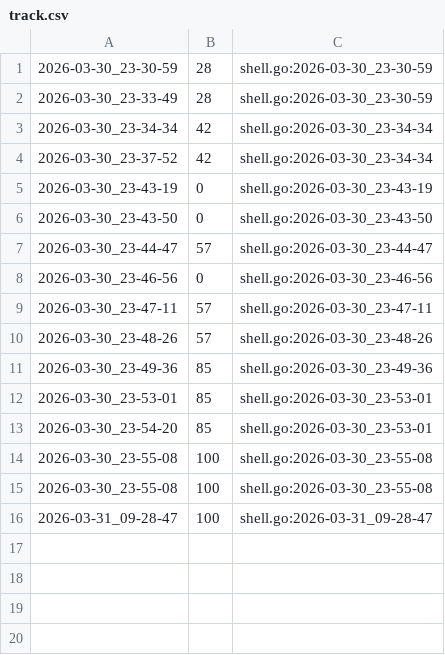
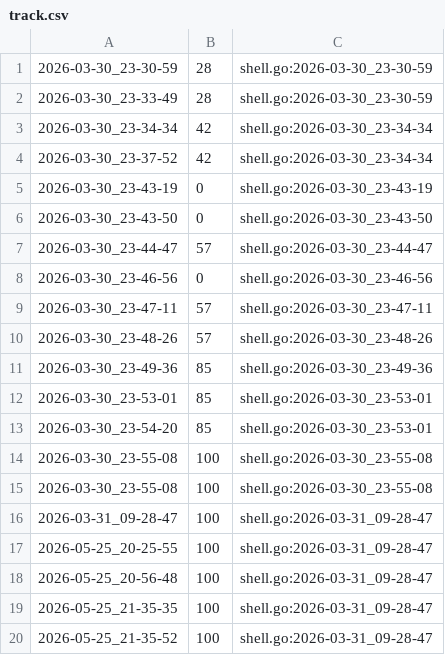
Before and after one commit to qxcode-course/ed-ter-bloco-a-ChrystianKevine, a CSV file: .tko/track/ed@manipulacao/track.csv, drawn as a sheet; the diff names each change by its address in the sheet, - before the commit and + after, or states it on an @@ line.

```diff
--- a/.tko/track/ed@manipulacao/track.csv
+++ b/.tko/track/ed@manipulacao/track.csv
+row 17: 2026-05-25_20-25-55 | 100 | shell.go:2026-03-31_09-28-47
+row 18: 2026-05-25_20-56-48 | 100 | shell.go:2026-03-31_09-28-47
+row 19: 2026-05-25_21-35-35 | 100 | shell.go:2026-03-31_09-28-47
+row 20: 2026-05-25_21-35-52 | 100 | shell.go:2026-03-31_09-28-47
```
Also changed, not shown: .tko/track/ed@apagando/track.csv, .tko/track/ed@princesa/track.csv, 20 other files.
